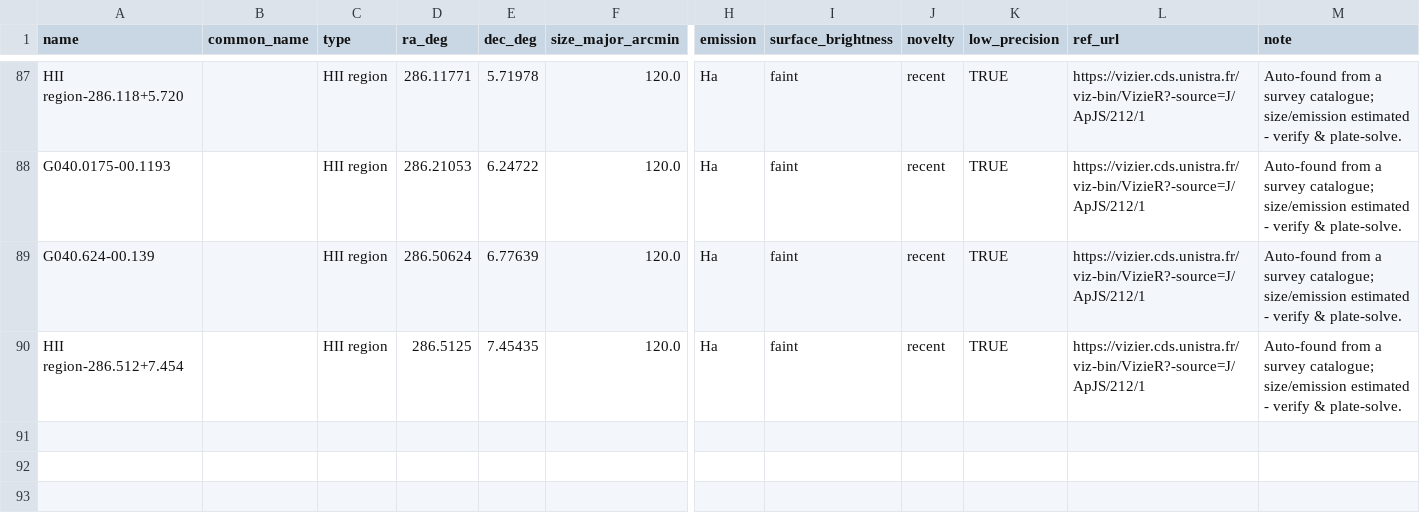
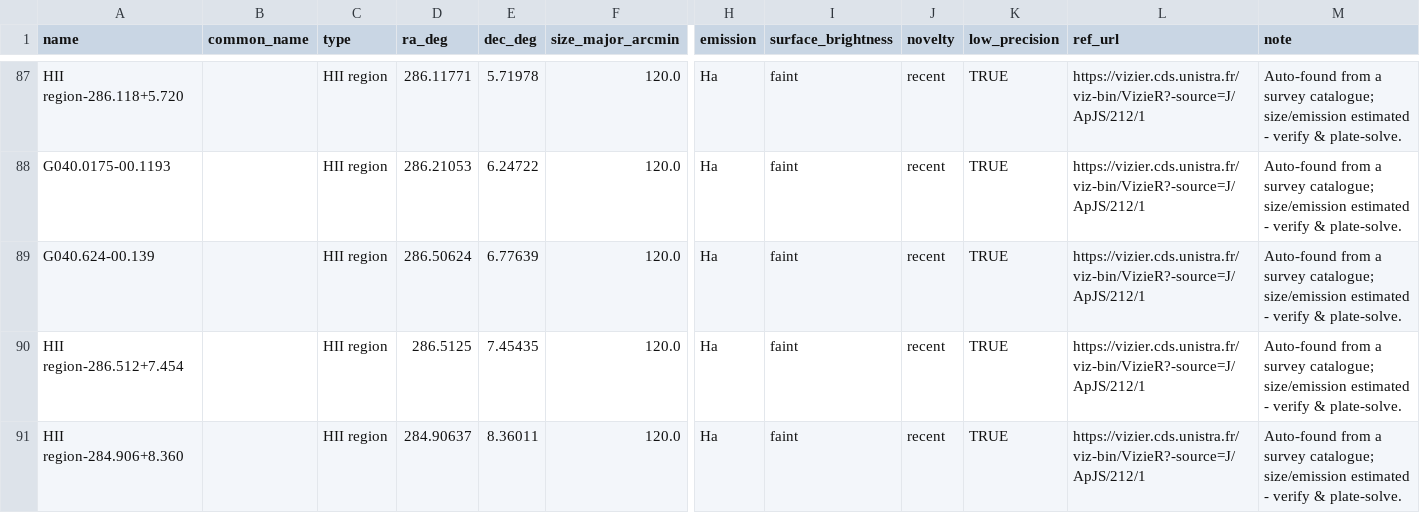
Before and after one commit to arunvijayp-cmyk/narrowband-scout, a CSV file: discovered.csv, drawn as a sheet; only a part is shown, gaps mark what is left out; rows hold the shown columns only; the diff names each change by its address in the sheet, - before the commit and + after, or states it on an @@ line.

```diff
--- a/discovered.csv
+++ b/discovered.csv
+row 91: HII region-284.906+8.360 |  | HII region | 284.90637 | 8.36011 | 120.0 | Ha | faint | recent | TRUE | https://vizier.cds.unistra.fr/viz-bin/VizieR?-source=J/ApJS/212/1 | Auto-found from a survey catalogue; size/emission estimated - verify & plate-solve.
```
